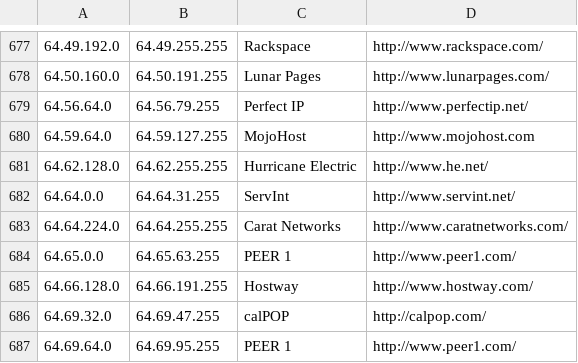
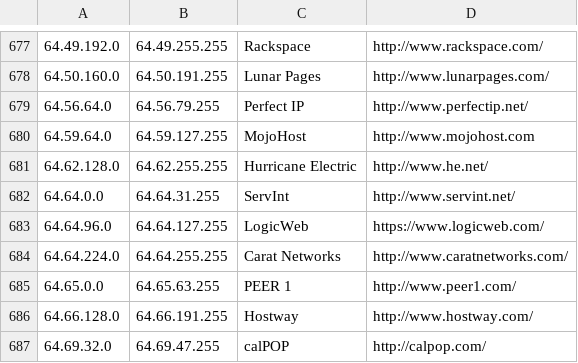
Before and after one commit to client9/ipcat, a CSV file: datacenters.csv, drawn as a sheet; only a part is shown, gaps mark what is left out; the shorter side is filled out with more unchanged rows; the diff names each change by its address in the sheet, - before the commit and + after, or states it on an @@ line.

Commit message:
LogicWeb, US

```diff
--- a/datacenters.csv
+++ b/datacenters.csv
+row 683: 64.64.96.0 | 64.64.127.255 | LogicWeb | https://www.logicweb.com/
```
